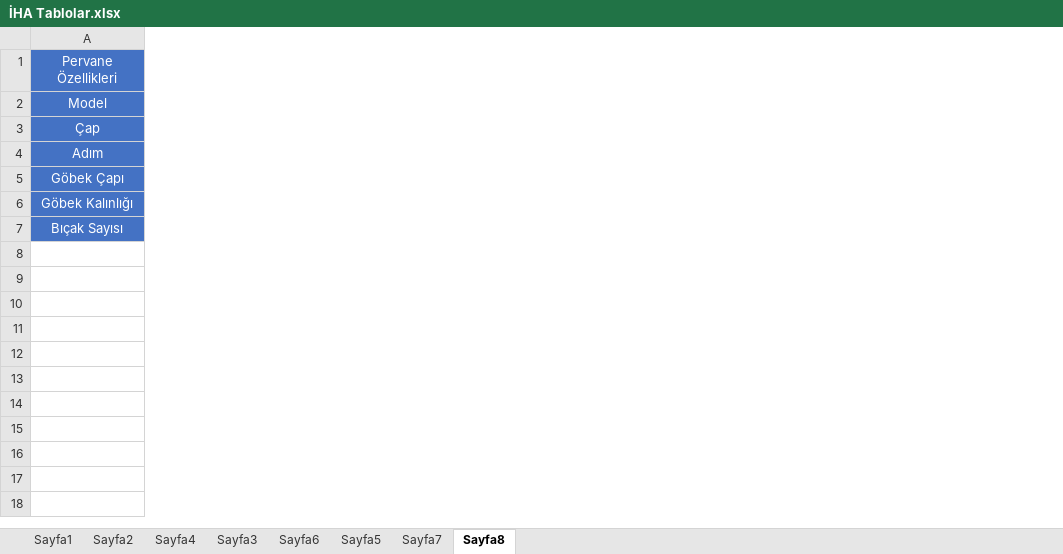
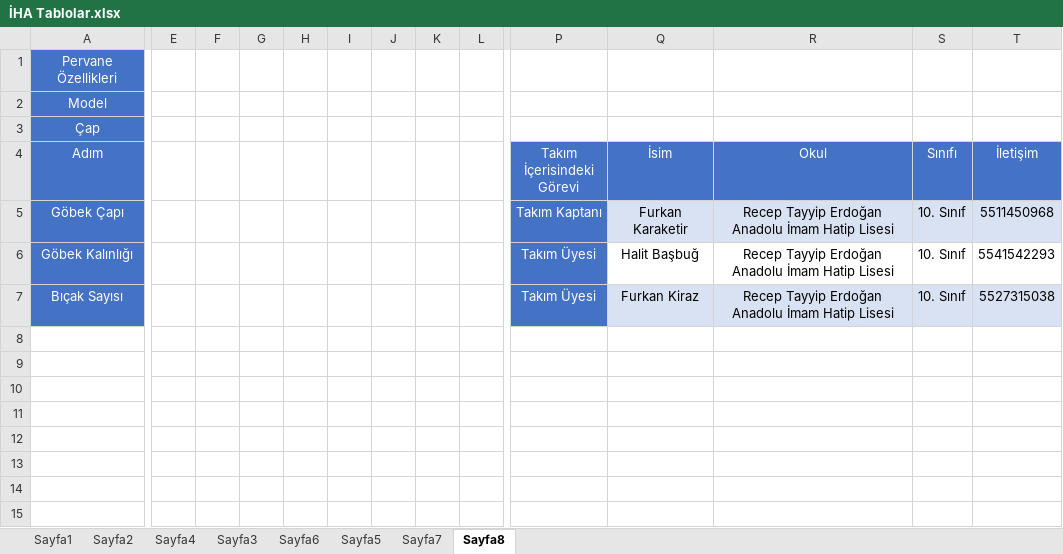
Before and after one commit to FurkanKaraketir/2021-IHA-Files, an Excel workbook: İHA Tablolar.xlsx, sheet Sayfa8, drawn as a sheet; only a part is shown, gaps mark what is left out; values as stored, in another font and other column widths than the file's, no borders; the diff covers the shown part only; the diff names each change by its address in the sheet, - before the commit and + after, or states it on an @@ line.

Commit message:
Takım Oluşturuldu

```diff
--- a/İHA Tablolar.xlsx (sheet Sayfa8)
+++ b/İHA Tablolar.xlsx (sheet Sayfa8)
+column E, empty
+column F, empty
+column G, empty
+column H, empty
+column I, empty
+column J, empty
+column K, empty
+column L, empty
+column P (Takım İçerisindeki Görevi), rows 5-7: Takım Kaptanı | Takım Üyesi | Takım Üyesi
+column Q (İsim), rows 5-7: Furkan Karaketir | Halit Başbuğ | Furkan Kiraz
+column R (Okul), rows 5-7: all Recep Tayyip Erdoğan Anadolu İmam Hatip Lisesi
+column S (Sınıfı), rows 5-7: all 10. Sınıf
+column T (İletişim), rows 5-7: 5511450968 | 5541542293 | 5527315038
```
Also changed, not shown: 3 added columns elsewhere in this sheet, 3 other files.
